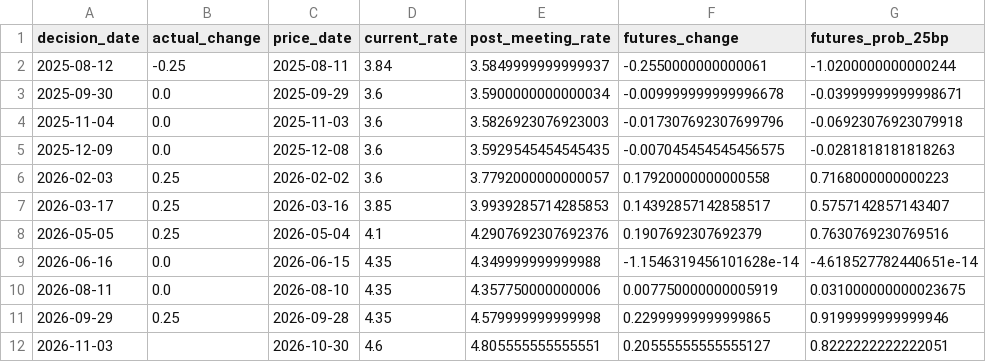
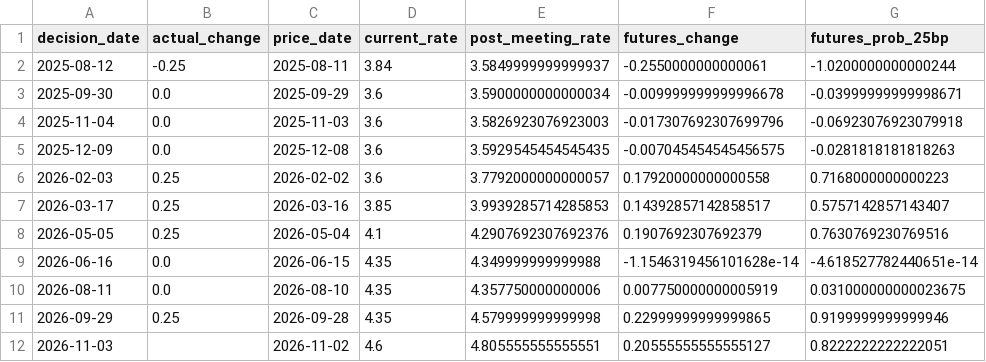
Before and after one commit to JoeFernando/RBA-Minutes, a CSV file: analysis/futures_check.csv, drawn as a sheet; only a part is shown; the diff names each change by its address in the sheet, - before the commit and + after, or states it on an @@ line.

```diff
--- a/analysis/futures_check.csv
+++ b/analysis/futures_check.csv
-C12 (price_date): 2026-10-30
+C12 (price_date): 2026-11-02
```
Also changed, not shown: analysis/momentum_futures.csv, 7 other files.
